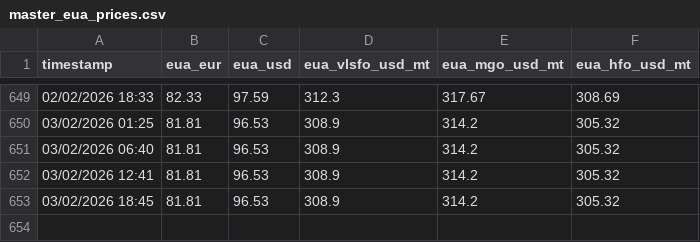
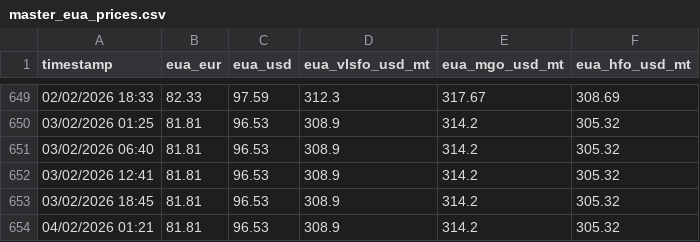
Before and after one commit to yiangostim/bunker_prices_srape, a CSV file: master_eua_prices.csv, drawn as a sheet; only a part is shown, gaps mark what is left out; the diff names each change by its address in the sheet, - before the commit and + after, or states it on an @@ line.

```diff
--- a/master_eua_prices.csv
+++ b/master_eua_prices.csv
+row 654: 04/02/2026 01:21 | 81.81 | 96.53 | 308.9 | 314.2 | 305.32
```
Also changed, not shown: master_methanol_prices.csv, 1 other file.
